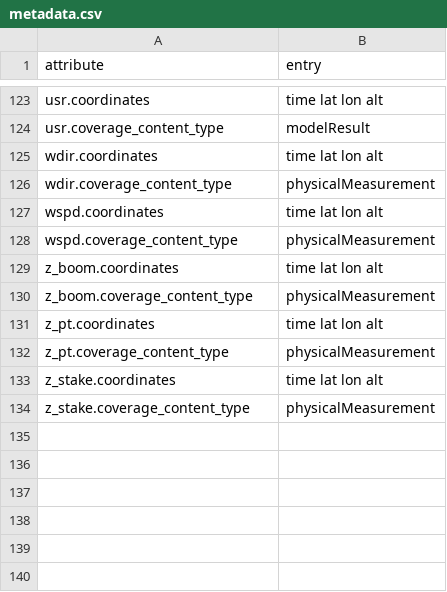
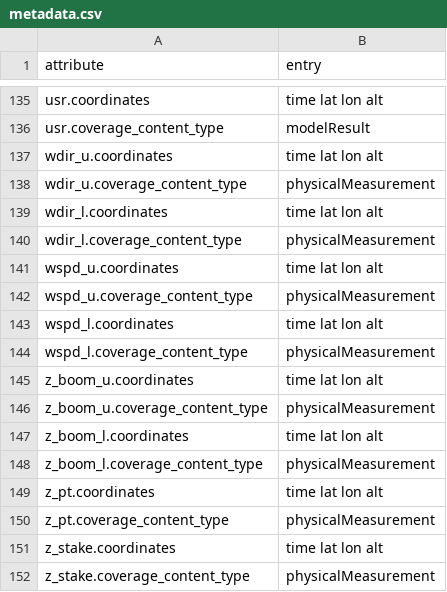
Before and after one commit to GEUS-Glaciology-and-Climate/pypromice, a CSV file: src/pypromice/process/metadata.csv, drawn as a sheet; only a part is shown, gaps mark what is left out; the diff covers the shown part only.

```diff
--- a/src/pypromice/process/metadata.csv
+++ b/src/pypromice/process/metadata.csv
@@ -124,8 +136,14 @@ usr.coordinates,time lat lon alt
 usr.coverage_content_type,modelResult
-wdir.coordinates,time lat lon alt
-wdir.coverage_content_type,physicalMeasurement
-wspd.coordinates,time lat lon alt
-wspd.coverage_content_type,physicalMeasurement
-z_boom.coordinates,time lat lon alt
-z_boom.coverage_content_type,physicalMeasurement
+wdir_u.coordinates,time lat lon alt
+wdir_u.coverage_content_type,physicalMeasurement
+wdir_l.coordinates,time lat lon alt
+wdir_l.coverage_content_type,physicalMeasurement
+wspd_u.coordinates,time lat lon alt
+wspd_u.coverage_content_type,physicalMeasurement
+wspd_l.coordinates,time lat lon alt
+wspd_l.coverage_content_type,physicalMeasurement
+z_boom_u.coordinates,time lat lon alt
+z_boom_u.coverage_content_type,physicalMeasurement
+z_boom_l.coordinates,time lat lon alt
+z_boom_l.coverage_content_type,physicalMeasurement
 z_pt.coordinates,time lat lon alt
```
Also changed, not shown: 12 added rows and 16 edited cells elsewhere in this file, src/pypromice/process/variables.csv, 31 other files.
